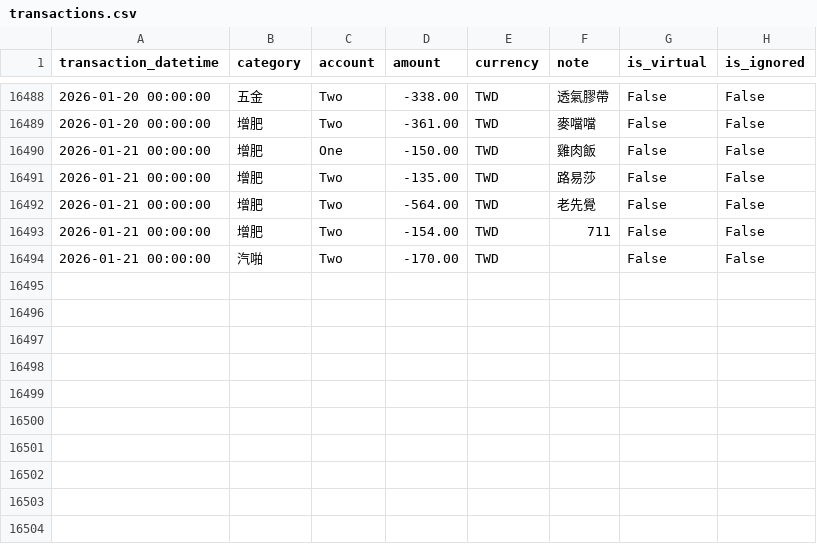
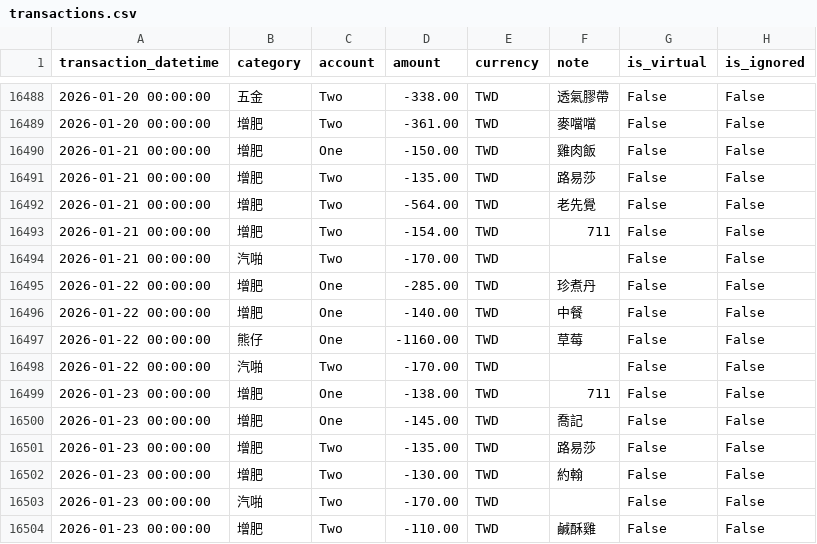
Before and after one commit to almightyken0425/KnowledgeVault, a CSV file: MonefyDataTransfer/Export_Data/transactions.csv, drawn as a sheet; only a part is shown, gaps mark what is left out.

```diff
--- a/MonefyDataTransfer/Export_Data/transactions.csv
+++ b/MonefyDataTransfer/Export_Data/transactions.csv
@@ -16494 +16494,11 @@ transaction_datetime,category,account,amount,currency,note,is_virtual,is_ignored
 2026-01-21 00:00:00,汽啪,Two,-170.00,TWD,,False,False
+2026-01-22 00:00:00,增肥,One,-285.00,TWD,珍煮丹,False,False
+2026-01-22 00:00:00,增肥,One,-140.00,TWD,中餐,False,False
+2026-01-22 00:00:00,熊仔,One,-1160.00,TWD,草莓,False,False
+2026-01-22 00:00:00,汽啪,Two,-170.00,TWD,,False,False
+2026-01-23 00:00:00,增肥,One,-138.00,TWD,711,False,False
+2026-01-23 00:00:00,增肥,One,-145.00,TWD,喬記,False,False
+2026-01-23 00:00:00,增肥,Two,-135.00,TWD,路易莎,False,False
+2026-01-23 00:00:00,增肥,Two,-130.00,TWD,約翰,False,False
+2026-01-23 00:00:00,汽啪,Two,-170.00,TWD,,False,False
+2026-01-23 00:00:00,增肥,Two,-110.00,TWD,鹹酥雞,False,False
```
Also changed, not shown: MonefyDataTransfer/Export_Data/monefy_raw_comparison.csv, 6 other files.
